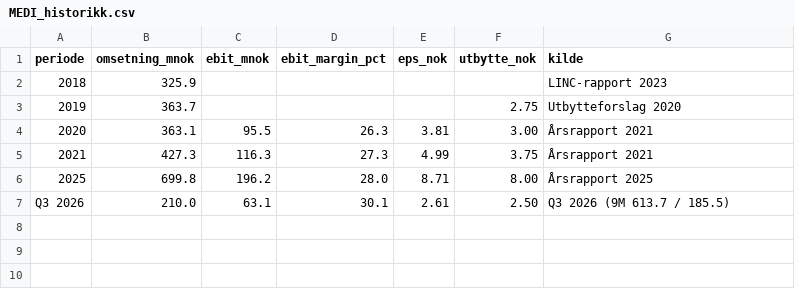
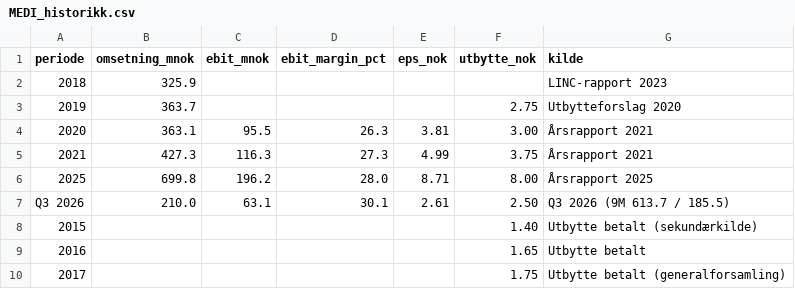
Before and after one commit to KristineNygaard/Claude, a CSV file: aksjeagent/data/MEDI_historikk.csv, drawn as a sheet; the diff names each change by its address in the sheet, - before the commit and + after, or states it on an @@ line.

```diff
--- a/aksjeagent/data/MEDI_historikk.csv
+++ b/aksjeagent/data/MEDI_historikk.csv
+row 8: 2015 |  |  |  |  | 1.40 | Utbytte betalt (sekundærkilde)
+row 9: 2016 |  |  |  |  | 1.65 | Utbytte betalt
+row 10: 2017 |  |  |  |  | 1.75 | Utbytte betalt (generalforsamling)
```
Also changed, not shown: aksjeagent/data/BOR_historikk.csv, aksjeagent/data/PROT_historikk.csv, 11 other files.
